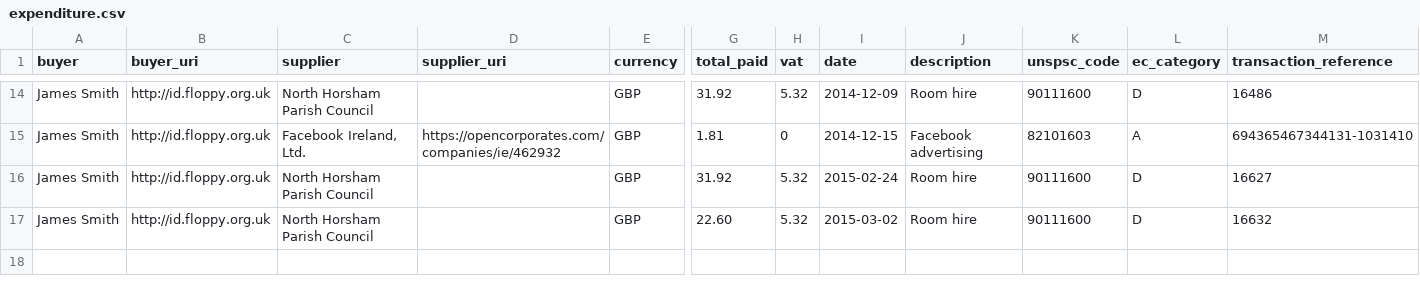
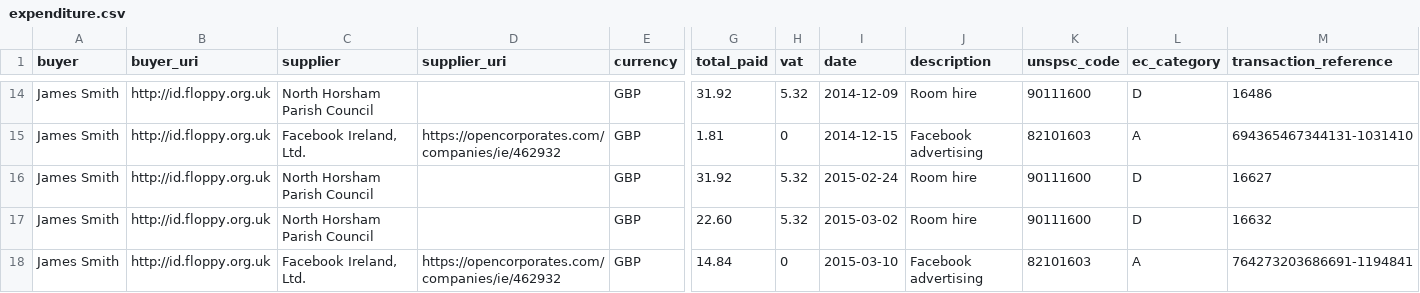
Before and after one commit to SomethingNewUK/finances, a CSV file: horsham/expenditure.csv, drawn as a sheet; only a part is shown, gaps mark what is left out; rows hold the shown columns only; the diff names each change by its address in the sheet, - before the commit and + after, or states it on an @@ line.

Commit message:
Added latest Facebook spend

```diff
--- a/horsham/expenditure.csv
+++ b/horsham/expenditure.csv
+row 18: James Smith | http://id.floppy.org.uk | Facebook Ireland, Ltd. | https://opencorporates.com/companies/ie/462932 | GBP | 14.84 | 0 | 2015-03-10 | Facebook advertising | 82101603 | A | 764273203686691-1194841
```
